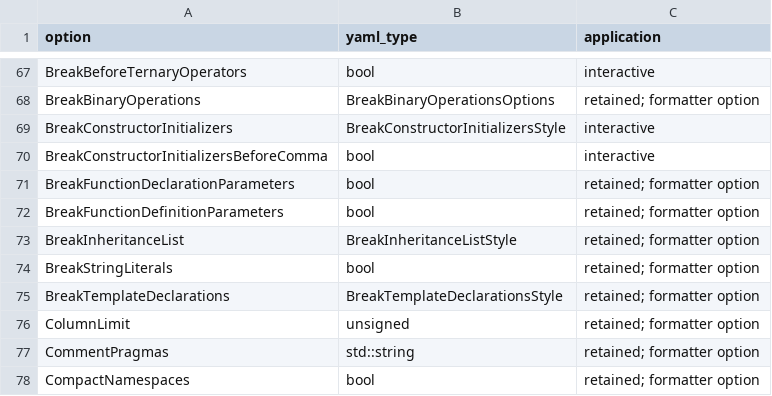
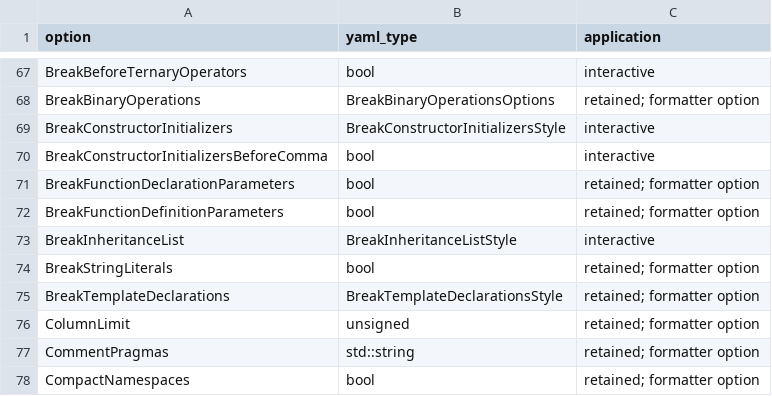
Before and after one commit to zhscn/soda, a CSV file: docs/clang-format-options.csv, drawn as a sheet; only a part is shown, gaps mark what is left out.

Commit message:
feat(indent): wrapped names, base lists, type template arguments, macro parameters
- A name wrapped after its return type follows IndentWrappedFunctionNames
  only when it names a function, as clang-format decides from the body or
  the parameters; a variable's name continues the declaration. Qualified
  names may span lines; `[[attribute]]` lines start the declaration.
- `static inline struct tm f()` is one declaration, a function definition.
- Bases line up with the first; BreakInheritanceList BeforeComma puts a
  leading comma at the continuation indent; a base's template arguments
  continue from the base.
- Template arguments do not align after `<`: a single argument continues
  from the line, a list aligns with its first element. Class heads and
  `using T =` are type contexts; braced arguments keep the list.
- `&` after a member function's parameters is a ref-qualifier.
- Wrapped macro parameters align with the first parameter.

```diff
--- a/docs/clang-format-options.csv
+++ b/docs/clang-format-options.csv
@@ -72,3 +72,3 @@ BreakFunctionDeclarationParameters,bool,retained; formatter option
 BreakFunctionDefinitionParameters,bool,retained; formatter option
-BreakInheritanceList,BreakInheritanceListStyle,retained; formatter option
+BreakInheritanceList,BreakInheritanceListStyle,interactive
 BreakStringLiterals,bool,retained; formatter option
```
Also changed, not shown: 11 other files.
